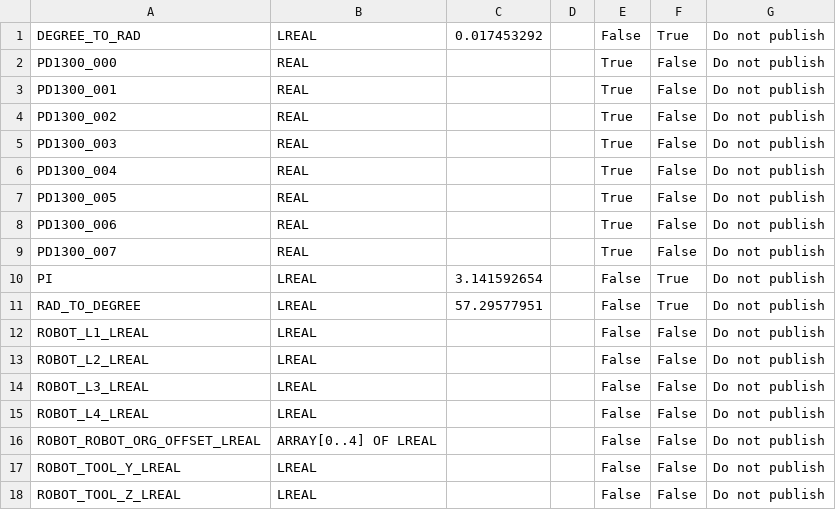
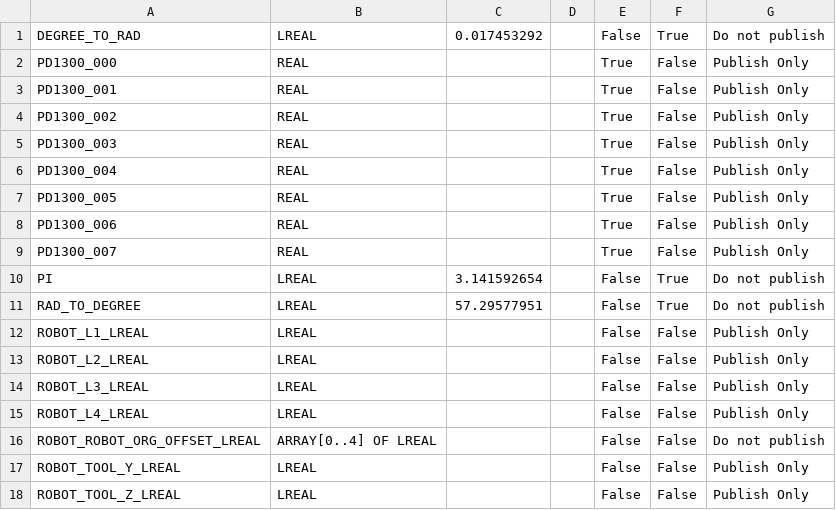
Before and after one commit to Dennych123/rb4axis, a TSV file: extract/variables.tsv, drawn as a sheet.

```diff
--- a/extract/variables.tsv
+++ b/extract/variables.tsv
@@ -1,18 +1,18 @@
 DEGREE_TO_RAD	LREAL	0.017453292		False	True	Do not publish	
-PD1300_000	REAL			True	False	Do not publish	
-PD1300_001	REAL			True	False	Do not publish	
-PD1300_002	REAL			True	False	Do not publish	
-PD1300_003	REAL			True	False	Do not publish	
-PD1300_004	REAL			True	False	Do not publish	
-PD1300_005	REAL			True	False	Do not publish	
-PD1300_006	REAL			True	False	Do not publish	
-PD1300_007	REAL			True	False	Do not publish	
+PD1300_000	REAL			True	False	Publish Only	
+PD1300_001	REAL			True	False	Publish Only	
+PD1300_002	REAL			True	False	Publish Only	
+PD1300_003	REAL			True	False	Publish Only	
+PD1300_004	REAL			True	False	Publish Only	
+PD1300_005	REAL			True	False	Publish Only	
+PD1300_006	REAL			True	False	Publish Only	
+PD1300_007	REAL			True	False	Publish Only	
 PI	LREAL	3.141592654		False	True	Do not publish	
 RAD_TO_DEGREE	LREAL	57.29577951		False	True	Do not publish	
-ROBOT_L1_LREAL	LREAL			False	False	Do not publish	
-ROBOT_L2_LREAL	LREAL			False	False	Do not publish	
-ROBOT_L3_LREAL	LREAL			False	False	Do not publish	
-ROBOT_L4_LREAL	LREAL			False	False	Do not publish	
+ROBOT_L1_LREAL	LREAL			False	False	Publish Only	
+ROBOT_L2_LREAL	LREAL			False	False	Publish Only	
+ROBOT_L3_LREAL	LREAL			False	False	Publish Only	
+ROBOT_L4_LREAL	LREAL			False	False	Publish Only	
 ROBOT_ROBOT_ORG_OFFSET_LREAL	ARRAY[0..4] OF LREAL			False	False	Do not publish	
-ROBOT_TOOL_Y_LREAL	LREAL			False	False	Do not publish	
-ROBOT_TOOL_Z_LREAL	LREAL			False	False	Do not publish	
+ROBOT_TOOL_Y_LREAL	LREAL			False	False	Publish Only	
+ROBOT_TOOL_Z_LREAL	LREAL			False	False	Publish Only	
```
Also changed, not shown: sim/GlobalVariables.tsv, 7 other files.
